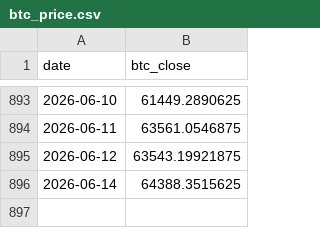
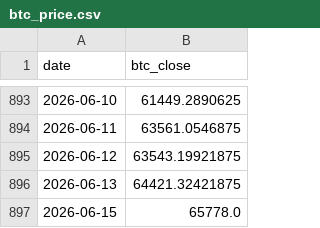
Before and after one commit to r12922076/mstr-premium-monitor, a CSV file: data/raw/btc_price.csv, drawn as a sheet; only a part is shown, gaps mark what is left out.

```diff
--- a/data/raw/btc_price.csv
+++ b/data/raw/btc_price.csv
@@ -895,2 +895,3 @@ date,btc_close
 2026-06-12,63543.19921875
-2026-06-14,64388.3515625
+2026-06-13,64421.32421875
+2026-06-15,65778.0
```
Also changed, not shown: 4 other files.
